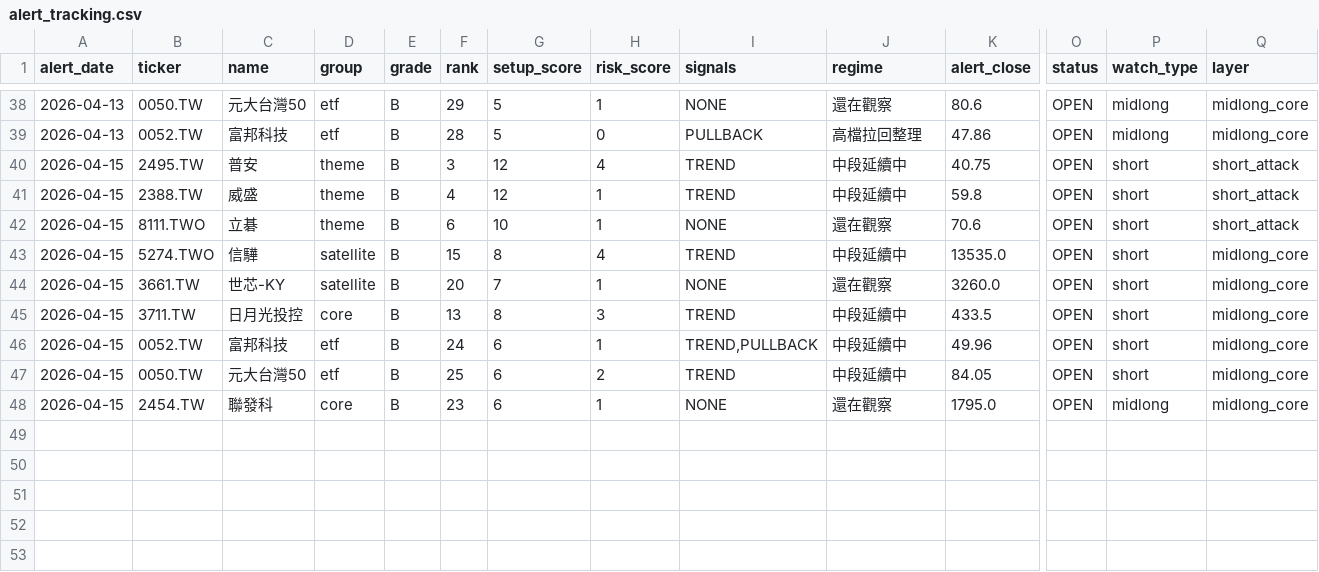
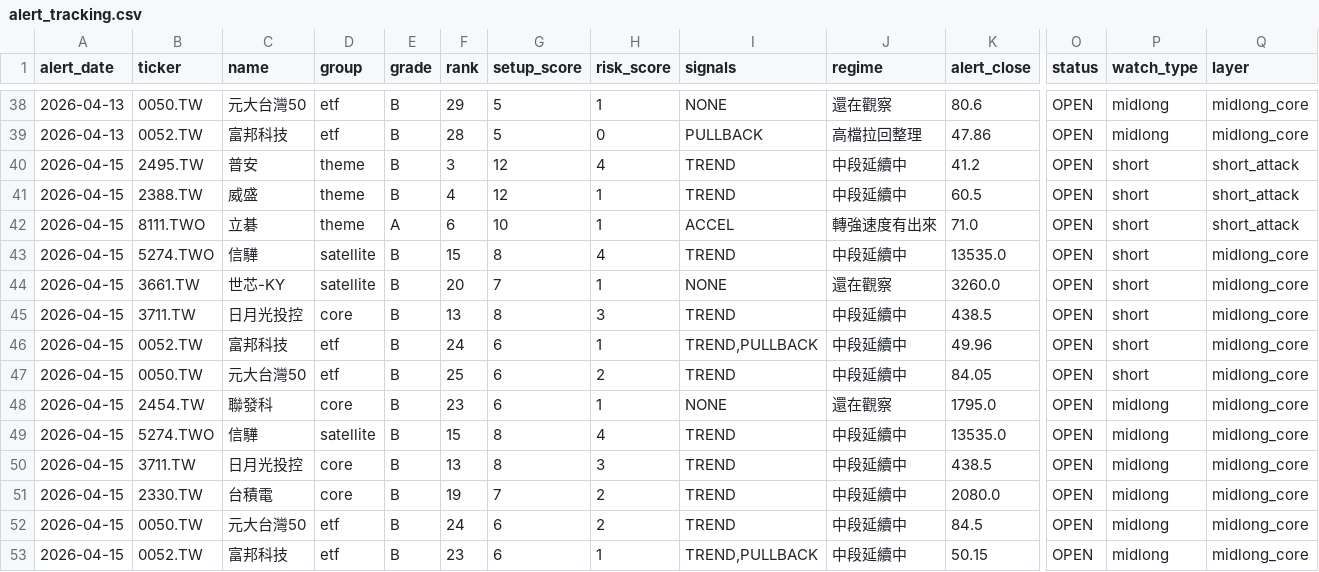
Before and after one commit to tokuzfunpi/stock-watch, a CSV file: theme_watchlist_daily/alert_tracking.csv, drawn as a sheet; only a part is shown, gaps mark what is left out; rows hold the shown columns only; the diff names each change by its address in the sheet, - before the commit and + after, or states it on an @@ line.

```diff
--- a/theme_watchlist_daily/alert_tracking.csv
+++ b/theme_watchlist_daily/alert_tracking.csv
-K40 (alert_close): 40.75
+K40 (alert_close): 41.2
-K41 (alert_close): 59.8
+K41 (alert_close): 60.5
-E42 (grade): B
+E42 (grade): A
-I42 (signals): NONE
+I42 (signals): ACCEL
-J42 (regime): 還在觀察
+J42 (regime): 轉強速度有出來
-K42 (alert_close): 70.6
+K42 (alert_close): 71.0
-K45 (alert_close): 433.5
+K45 (alert_close): 438.5
+row 49: 2026-04-15 | 5274.TWO | 信驊 | satellite | B | 15 | 8 | 4 | TREND | 中段延續中 | 13535.0 | OPEN | midlong | midlong_core
+row 50: 2026-04-15 | 3711.TW | 日月光投控 | core | B | 13 | 8 | 3 | TREND | 中段延續中 | 438.5 | OPEN | midlong | midlong_core
+row 51: 2026-04-15 | 2330.TW | 台積電 | core | B | 19 | 7 | 2 | TREND | 中段延續中 | 2080.0 | OPEN | midlong | midlong_core
+row 52: 2026-04-15 | 0050.TW | 元大台灣50 | etf | B | 24 | 6 | 2 | TREND | 中段延續中 | 84.5 | OPEN | midlong | midlong_core
+row 53: 2026-04-15 | 0052.TW | 富邦科技 | etf | B | 23 | 6 | 1 | TREND,PULLBACK | 中段延續中 | 50.15 | OPEN | midlong | midlong_core
```
Also changed, not shown: theme_watchlist_daily/logs/2317_TW.csv, theme_watchlist_daily/logs/3019_TW.csv, 44 other files.
